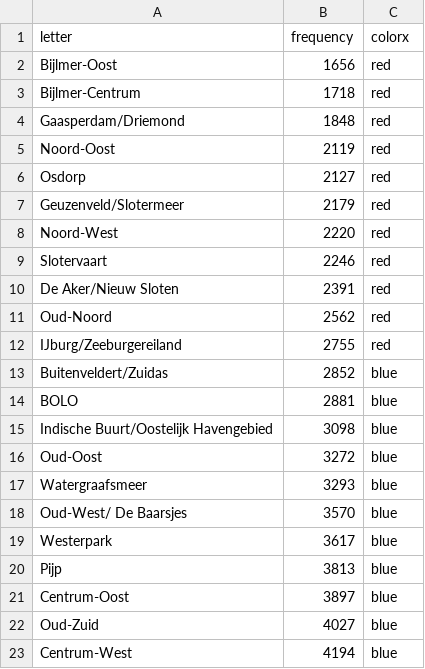
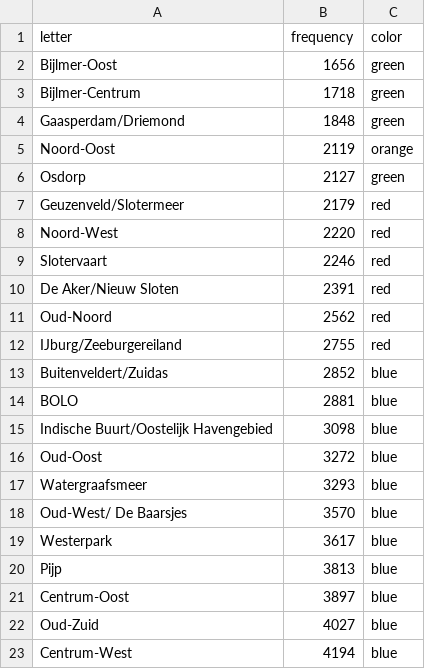
Before and after one commit to IrisdeVries/project, a TSV file: map/huidige project/data.tsv, drawn as a sheet.

```diff
--- a/map/huidige project/data.tsv
+++ b/map/huidige project/data.tsv
@@ -1,7 +1,7 @@
-letter	frequency	colorx
-Bijlmer-Oost	1656	"red"
-Bijlmer-Centrum	1718	"red"
-Gaasperdam/Driemond	1848	"red"
-Noord-Oost	2119	"red"
-Osdorp	2127	"red"
+letter	frequency	color
+Bijlmer-Oost	1656	"green"
+Bijlmer-Centrum	1718	"green"
+Gaasperdam/Driemond	1848	"green"
+Noord-Oost	2119	"orange"
+Osdorp	2127	"green"
 Geuzenveld/Slotermeer	2179	"red"
```
Also changed, not shown: 6 other files.
